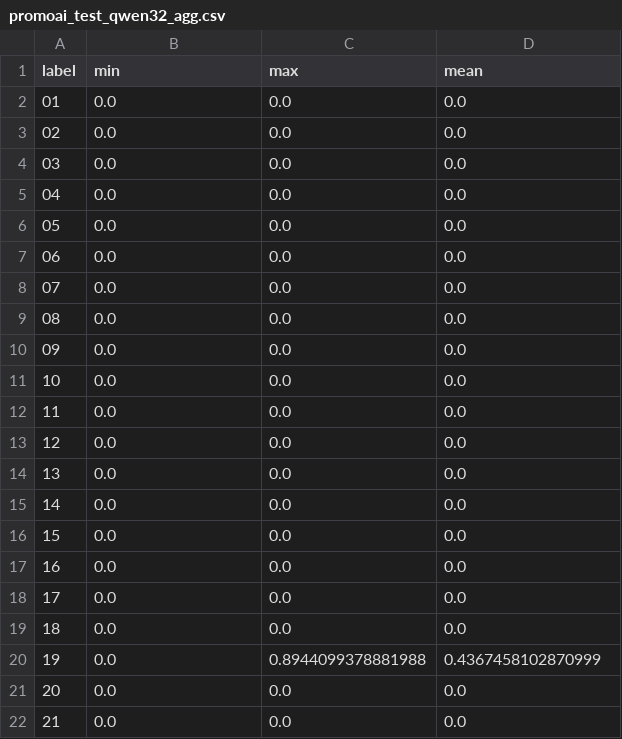
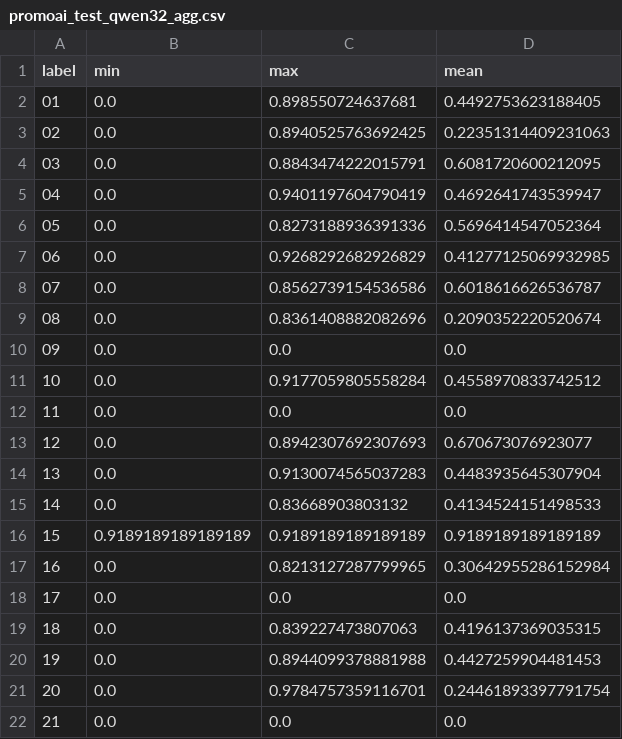
Before and after one commit to fit-alessandro-berti/rl-exps, a CSV file: pmodeling/promoai_test_qwen32_agg.csv, drawn as a sheet.

```diff
--- a/pmodeling/promoai_test_qwen32_agg.csv
+++ b/pmodeling/promoai_test_qwen32_agg.csv
@@ -1,22 +1,22 @@
 label,min,max,mean
-01,0.0,0.0,0.0
-02,0.0,0.0,0.0
-03,0.0,0.0,0.0
-04,0.0,0.0,0.0
-05,0.0,0.0,0.0
-06,0.0,0.0,0.0
-07,0.0,0.0,0.0
-08,0.0,0.0,0.0
+01,0.0,0.898550724637681,0.4492753623188405
+02,0.0,0.8940525763692425,0.22351314409231063
+03,0.0,0.8843474222015791,0.6081720600212095
+04,0.0,0.9401197604790419,0.4692641743539947
+05,0.0,0.8273188936391336,0.5696414547052364
+06,0.0,0.9268292682926829,0.41277125069932985
+07,0.0,0.8562739154536586,0.6018616626536787
+08,0.0,0.8361408882082696,0.2090352220520674
 09,0.0,0.0,0.0
-10,0.0,0.0,0.0
+10,0.0,0.9177059805558284,0.4558970833742512
 11,0.0,0.0,0.0
-12,0.0,0.0,0.0
-13,0.0,0.0,0.0
-14,0.0,0.0,0.0
-15,0.0,0.0,0.0
-16,0.0,0.0,0.0
+12,0.0,0.8942307692307693,0.670673076923077
+13,0.0,0.9130074565037283,0.4483935645307904
+14,0.0,0.83668903803132,0.4134524151498533
+15,0.9189189189189189,0.9189189189189189,0.9189189189189189
+16,0.0,0.8213127287799965,0.30642955286152984
 17,0.0,0.0,0.0
-18,0.0,0.0,0.0
-19,0.0,0.8944099378881988,0.4367458102870999
-20,0.0,0.0,0.0
+18,0.0,0.839227473807063,0.4196137369035315
+19,0.0,0.8944099378881988,0.4427259904481453
+20,0.0,0.9784757359116701,0.24461893397791754
 21,0.0,0.0,0.0
```
Also changed, not shown: pmodeling/promoai_test_qwen14.csv, pmodeling/promoai_test_qwen14_agg.csv, 1 other file.
